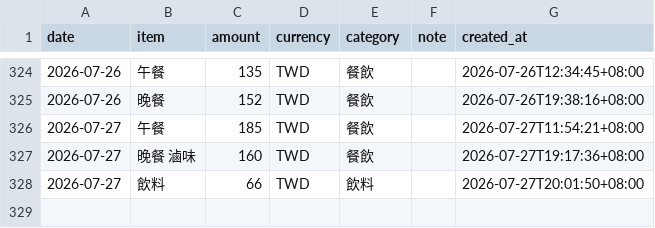
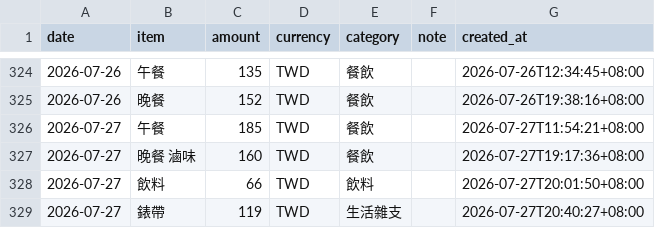
Before and after one commit to yuming920619-svg/Myhermesagi, a CSV file: bookkeeping/ledger.csv, drawn as a sheet; only a part is shown, gaps mark what is left out; the diff names each change by its address in the sheet, - before the commit and + after, or states it on an @@ line.

```diff
--- a/bookkeeping/ledger.csv
+++ b/bookkeeping/ledger.csv
+row 329: 2026-07-27 | 錶帶 | 119 | TWD | 生活雜支 |  | 2026-07-27T20:40:27+08:00
```
Also changed, not shown: 1 other file.
